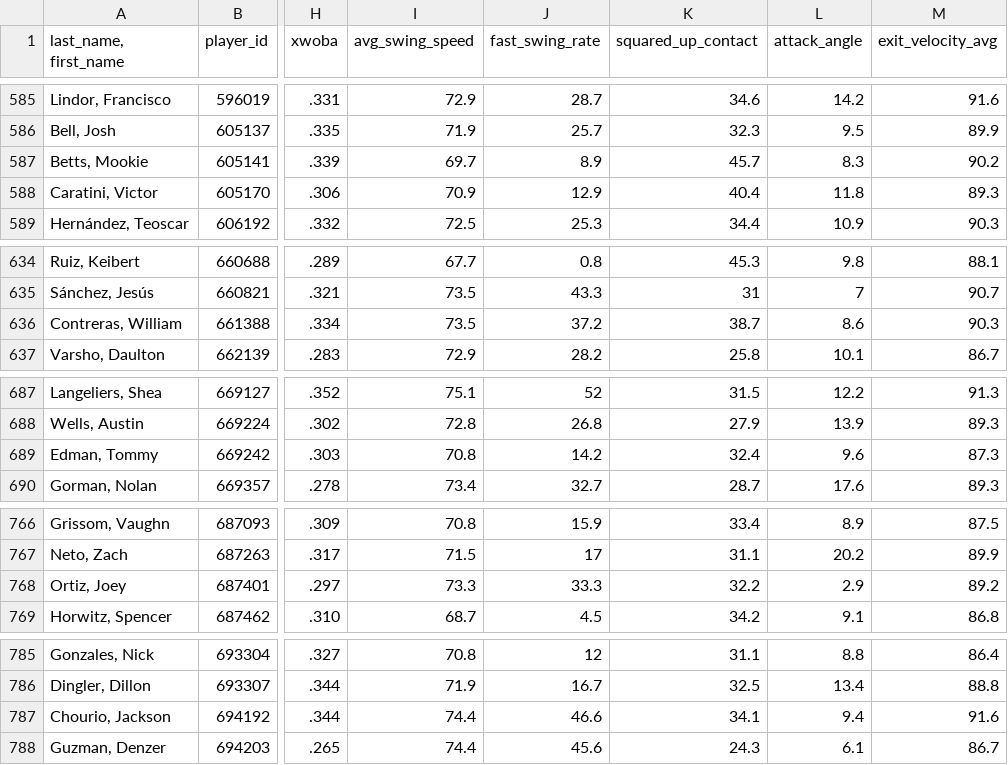
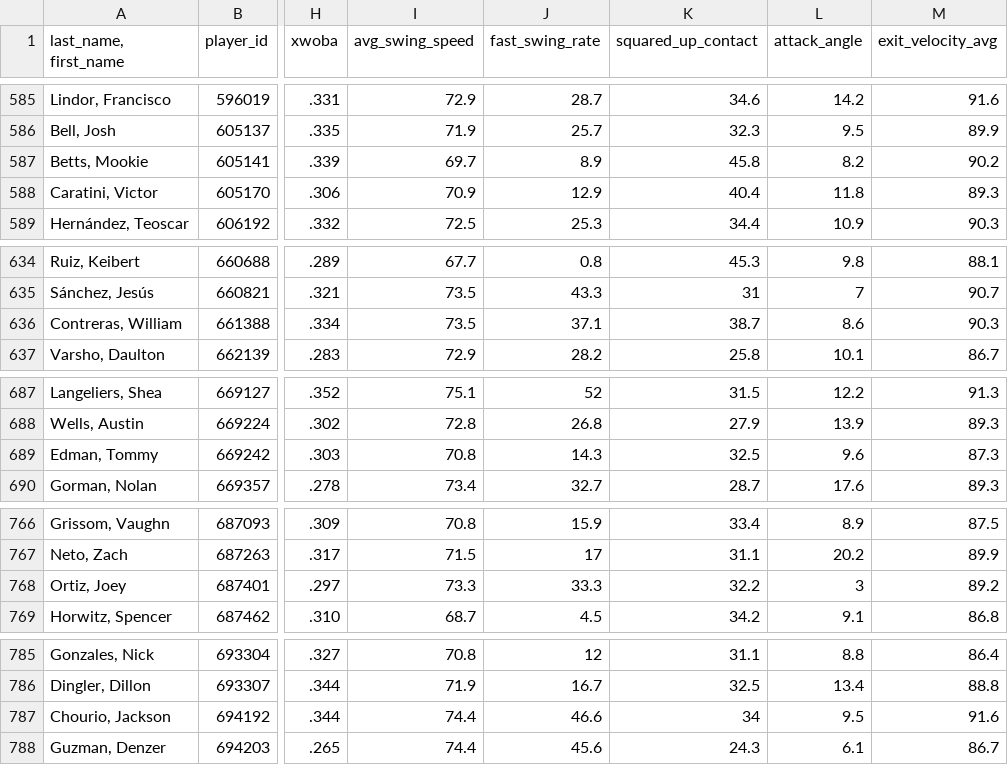
Before and after one commit to JunruWu/mlb-player-similarity, a CSV file: data/stats.csv, drawn as a sheet; only a part is shown, gaps mark what is left out; the diff names each change by its address in the sheet, - before the commit and + after, or states it on an @@ line.

```diff
--- a/data/stats.csv
+++ b/data/stats.csv
-K587 (squared_up_contact): 45.7
+K587 (squared_up_contact): 45.8
-L587 (attack_angle): 8.3
+L587 (attack_angle): 8.2
-J636 (fast_swing_rate): 37.2
+J636 (fast_swing_rate): 37.1
-J689 (fast_swing_rate): 14.2
+J689 (fast_swing_rate): 14.3
-K689 (squared_up_contact): 32.4
+K689 (squared_up_contact): 32.5
-L768 (attack_angle): 2.9
+L768 (attack_angle): 3
-K787 (squared_up_contact): 34.1
+K787 (squared_up_contact): 34
-L787 (attack_angle): 9.4
+L787 (attack_angle): 9.5
```
